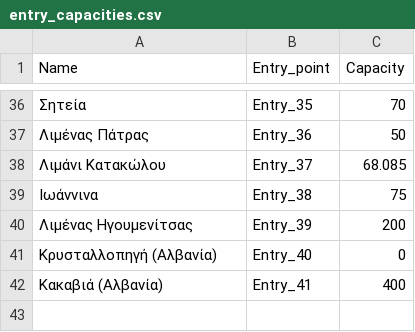
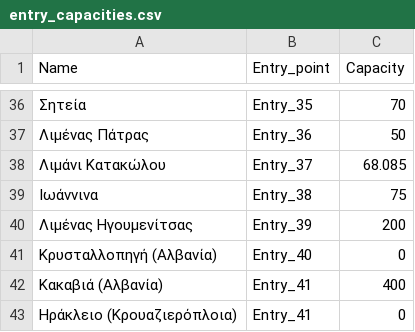
Before and after one commit to ovelixasterix/greek_project, a CSV file: entry_capacities.csv, drawn as a sheet; only a part is shown, gaps mark what is left out; the diff names each change by its address in the sheet, - before the commit and + after, or states it on an @@ line.

Commit message:
Update entry_capacities.csv

```diff
--- a/entry_capacities.csv
+++ b/entry_capacities.csv
+row 43: Ηράκλειο (Κρουαζιερόπλοια) | Entry_41 | 0
```
